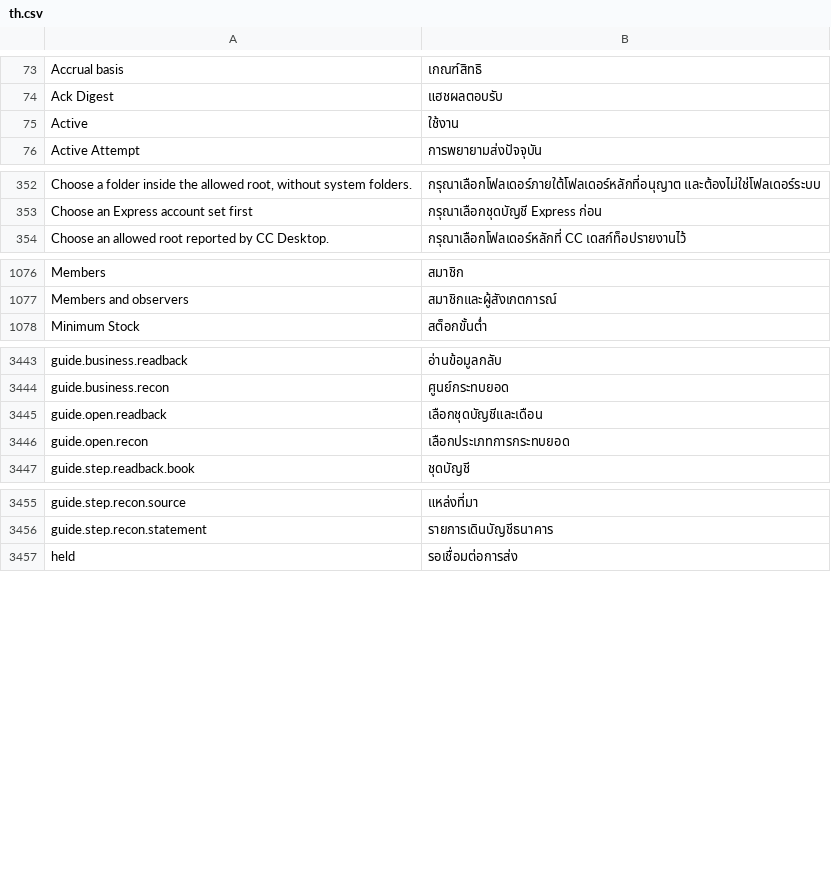
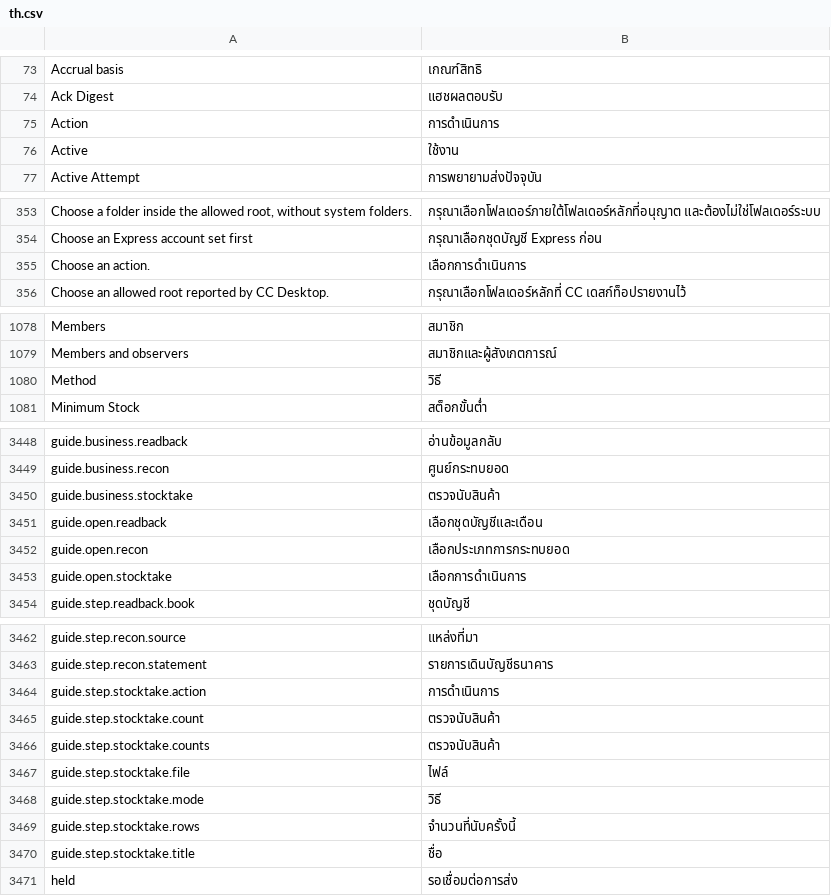
Before and after one commit to skin306152-star/pearnly, a CSV file: apps/pearnly_cowork/pearnly_cowork/translations/th.csv, drawn as a sheet; only a part is shown, gaps mark what is left out; the diff covers the shown part only; the diff names each change by its address in the sheet, - before the commit and + after, or states it on an @@ line.

Commit message:
feat: Cowork CC guided stocktake: one Stock Count entry asks what to do (template, new from a sheet, count, close, export, delete); counting adds rows of this count's items with quantities (zero counts) recorded at their book position like scanning, recount voids first, and every action goes through the same stocktake page functions and CC tool file helpers

```diff
--- a/apps/pearnly_cowork/pearnly_cowork/translations/th.csv
+++ b/apps/pearnly_cowork/pearnly_cowork/translations/th.csv
+row 75: Action | การดำเนินการ
+row 355: Choose an action. | เลือกการดำเนินการ
+row 1080: Method | วิธี
+row 3450: guide.business.stocktake | ตรวจนับสินค้า
+row 3453: guide.open.stocktake | เลือกการดำเนินการ
+row 3464: guide.step.stocktake.action | การดำเนินการ
+row 3465: guide.step.stocktake.count | ตรวจนับสินค้า
+row 3466: guide.step.stocktake.counts | ตรวจนับสินค้า
+row 3467: guide.step.stocktake.file | ไฟล์
+row 3468: guide.step.stocktake.mode | วิธี
+row 3469: guide.step.stocktake.rows | จำนวนที่นับครั้งนี้
+row 3470: guide.step.stocktake.title | ชื่อ
```
Also changed, not shown: 2 added rows elsewhere in this file, apps/pearnly_cowork/pearnly_cowork/i18n/messages.tsv, apps/pearnly_cowork/pearnly_cowork/translations/en.csv, 7 other files.
